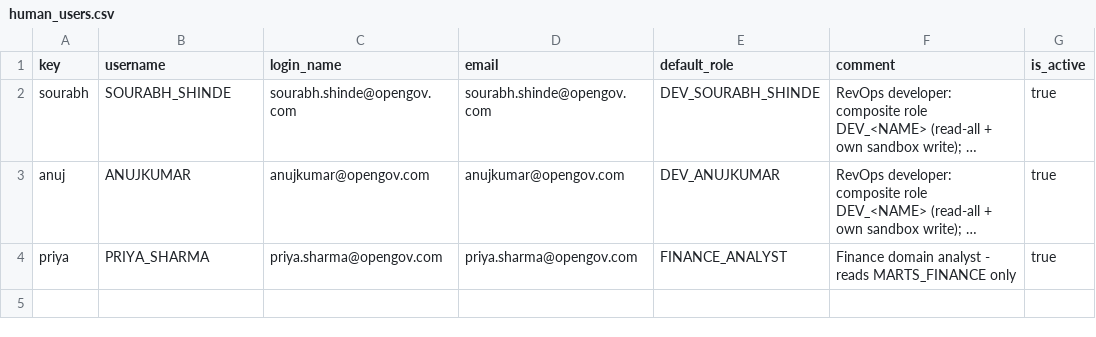
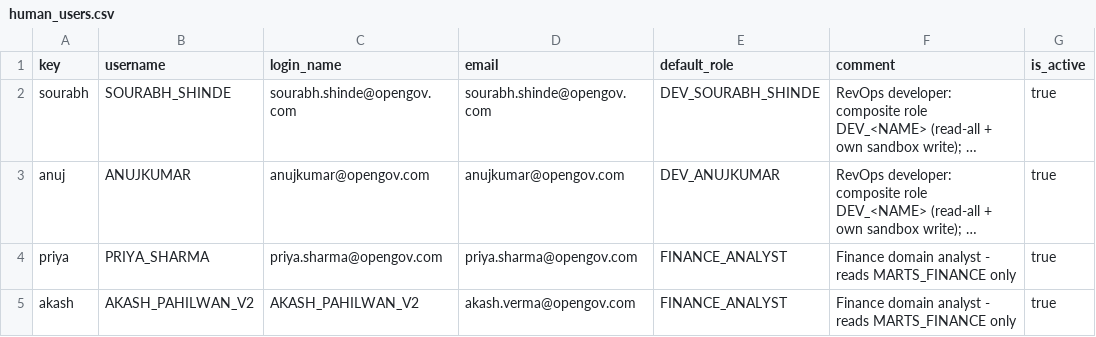
Before and after one commit to akashpahilwan/OpenGovPOC, a CSV file: infra/config/human_users.csv, drawn as a sheet; long unchanged cells end in …; the diff names each change by its address in the sheet, - before the commit and + after, or states it on an @@ line.

```diff
--- a/infra/config/human_users.csv
+++ b/infra/config/human_users.csv
+row 5: akash | AKASH_PAHILWAN_V2 | AKASH_PAHILWAN_V2 | akash.verma@opengov.com | FINANCE_ANALYST | Finance domain analyst - reads MARTS_FINANCE only | true
```
Also changed, not shown: infra/config/user_roles.csv, 2 other files.
